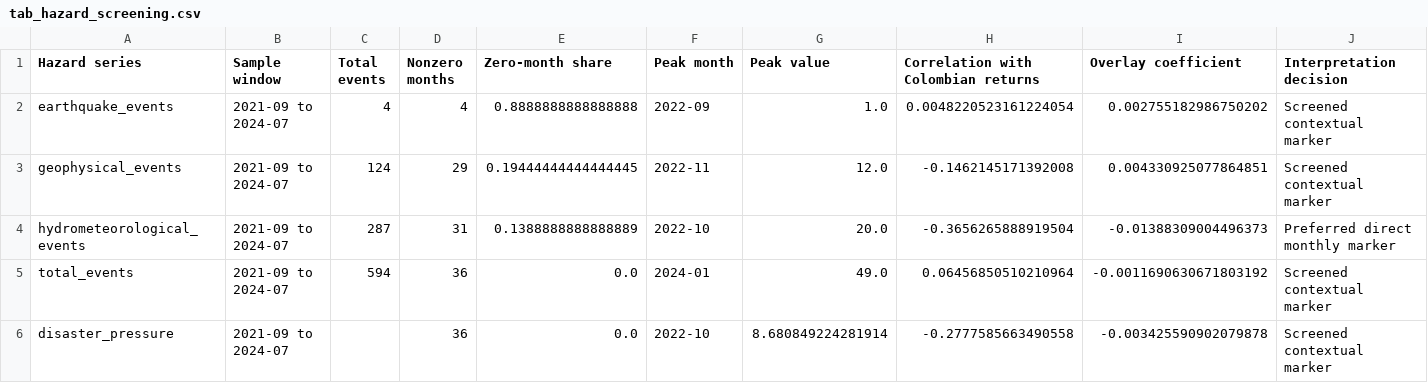
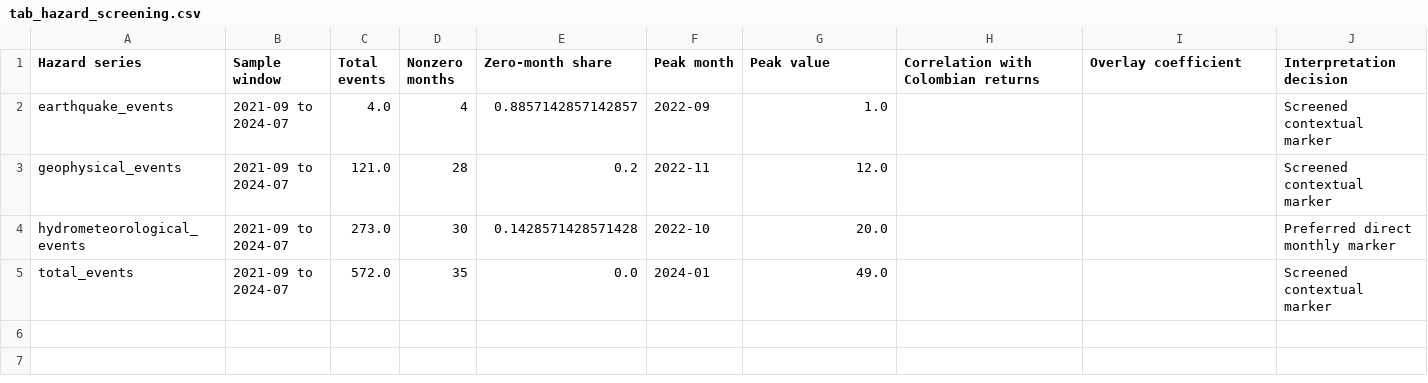
Before and after one commit to eitt/cocoa_volatility, a CSV file: standalone_reproduction/outputs/tables/tab_hazard_screening.csv, drawn as a sheet.

Commit message:
feat: add standalone reproduction pipeline with comprehensive audit and table mapping outputs

```diff
--- a/standalone_reproduction/outputs/tables/tab_hazard_screening.csv
+++ b/standalone_reproduction/outputs/tables/tab_hazard_screening.csv
@@ -1,6 +1,5 @@
 Hazard series,Sample window,Total events,Nonzero months,Zero-month share,Peak month,Peak value,Correlation with Colombian returns,Overlay coefficient,Interpretation decision
-earthquake_events,2021-09 to 2024-07,4,4,0.8888888888888888,2022-09,1.0,0.0048220523161224054,0.002755182986750202,Screened contextual marker
-geophysical_events,2021-09 to 2024-07,124,29,0.19444444444444445,2022-11,12.0,-0.1462145171392008,0.004330925077864851,Screened contextual marker
-hydrometeorological_events,2021-09 to 2024-07,287,31,0.1388888888888889,2022-10,20.0,-0.3656265888919504,-0.01388309004496373,Preferred direct monthly marker
-total_events,2021-09 to 2024-07,594,36,0.0,2024-01,49.0,0.06456850510210964,-0.0011690630671803192,Screened contextual marker
-disaster_pressure,2021-09 to 2024-07,,36,0.0,2022-10,8.680849224281914,-0.2777585663490558,-0.003425590902079878,Screened contextual marker
+earthquake_events,2021-09 to 2024-07,4.0,4,0.8857142857142857,2022-09,1.0,,,Screened contextual marker
+geophysical_events,2021-09 to 2024-07,121.0,28,0.2,2022-11,12.0,,,Screened contextual marker
+hydrometeorological_events,2021-09 to 2024-07,273.0,30,0.1428571428571428,2022-10,20.0,,,Preferred direct monthly marker
+total_events,2021-09 to 2024-07,572.0,35,0.0,2024-01,49.0,,,Screened contextual marker
```
Also changed, not shown: standalone_reproduction/outputs/audit/table_comparison.csv, standalone_reproduction/outputs/audit/table_crosswalk.csv, 8 other files.
